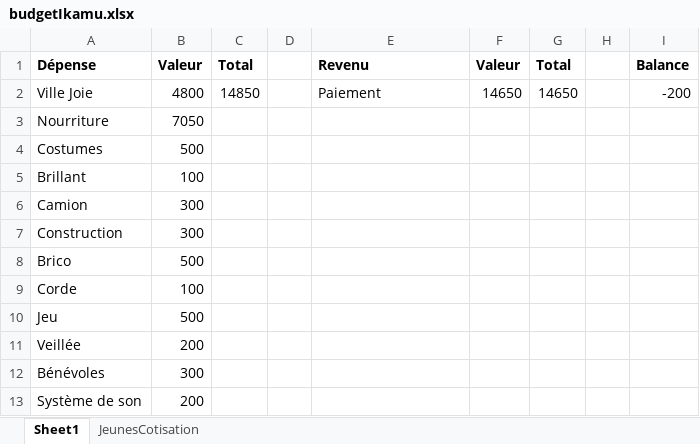
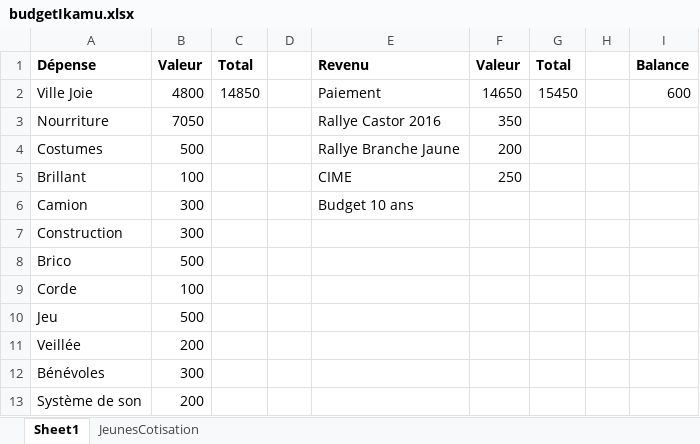
Before and after one commit to ikamu/ikamu.github.io, an Excel workbook: public/html/budgetIkamu.xlsx, sheet Sheet1, drawn as a sheet; values as stored, in another font and other column widths than the file's, no borders; the diff names each change by its address in the sheet, - before the commit and + after, or states it on an @@ line.

```diff
--- a/public/html/budgetIkamu.xlsx (sheet Sheet1)
+++ b/public/html/budgetIkamu.xlsx (sheet Sheet1)
-G2: 14650
+G2: 15450
-I2: -200
+I2: 600
-E3: (empty)
+E3: Rallye Castor 2016
-F3: (empty)
+F3: 350
-E4: (empty)
+E4: Rallye Branche Jaune
-F4: (empty)
+F4: 200
-E5: (empty)
+E5: CIME
-F5: (empty)
+F5: 250
-E6: (empty)
+E6: Budget 10 ans
```
Also changed, not shown: 10 other files.
